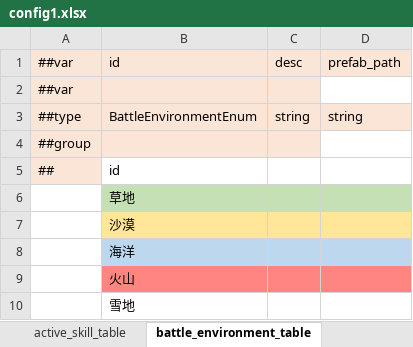
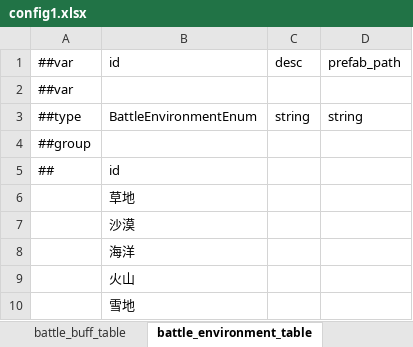
Before and after one commit to Unity-Devlop/BooomJam2024, an Excel workbook: Excels/Datas/config1.xlsx, sheet battle_environment_table, drawn as a sheet; values as stored, in another font and other column widths than the file's, no borders; the diff names each change by its address in the sheet, - before the commit and + after, or states it on an @@ line.

```diff
--- a/Excels/Datas/config1.xlsx (sheet battle_environment_table)
+++ b/Excels/Datas/config1.xlsx (sheet battle_environment_table)
+sheet tab: battle_buff_table
-A1:D1 fill: #FBE5D6
+A1:D1 fill: none
-A2:C2 fill: #FBE5D6
+A2:C2 fill: none
-A3:D3 fill: #FBE5D6
+A3:D3 fill: none
-A4:C4 fill: #FBE5D6
+A4:C4 fill: none
-A5 fill: #FBE5D6
+A5 fill: none
-B6:D6 fill: #C5E0B4
+B6:D6 fill: none
-B7:D7 fill: #FFE699
+B7:D7 fill: none
-B8:D8 fill: #BDD7EE
+B8:D8 fill: none
-B9:D9 fill: #FF8680
+B9:D9 fill: none
```
Also changed, not shown: sheet active_skill_table, Excels/Datas/__enums__.xlsx, Excels/Datas/__tables__.xlsx, 19 other files.
